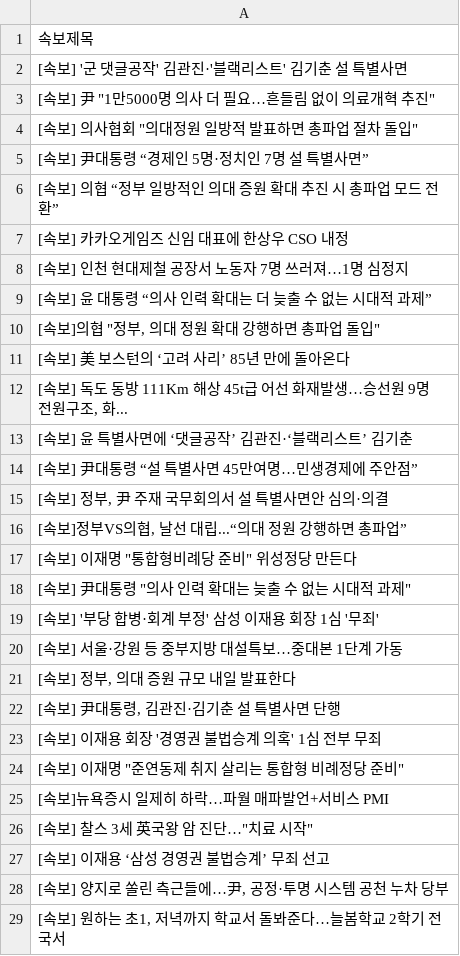
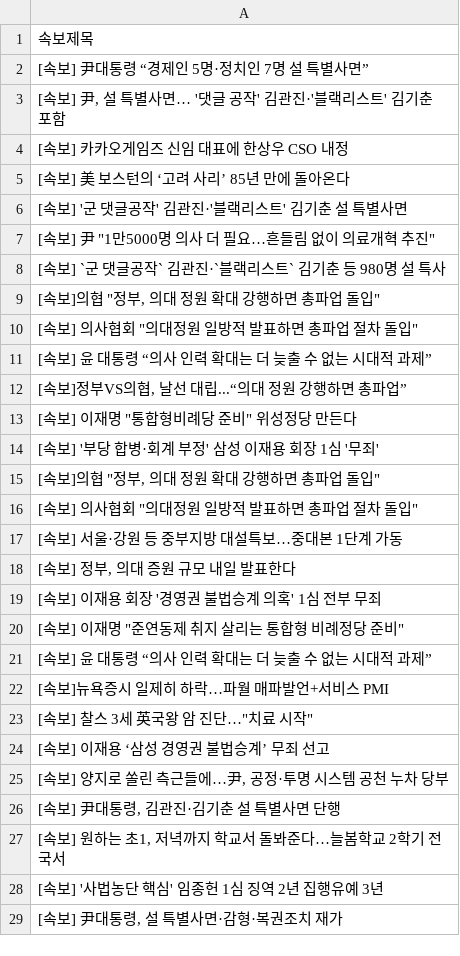
Before and after one commit to devopspark/GitNews, a CSV file: 속보data.csv, drawn as a sheet; only a part is shown; the shorter side is filled out with more unchanged rows; the diff covers the shown part only.

```diff
--- a/속보data.csv
+++ b/속보data.csv
@@ -1,25 +1,22 @@
 속보제목
+[속보] 尹대통령 “경제인 5명·정치인 7명 설 특별사면”
+"[속보] 尹, 설 특별사면… '댓글 공작' 김관진·'블랙리스트' 김기춘 포함"
+[속보] 카카오게임즈 신임 대표에 한상우 CSO 내정
+[속보] 美 보스턴의 ‘고려 사리’ 85년 만에 돌아온다
 [속보] '군 댓글공작' 김관진·'블랙리스트' 김기춘 설 특별사면
 "[속보] 尹 ""1만5000명 의사 더 필요…흔들림 없이 의료개혁 추진"""
+[속보] `군 댓글공작` 김관진·`블랙리스트` 김기춘 등 980명 설 특사
+"[속보]의협 ""정부, 의대 정원 확대 강행하면 총파업 돌입"""
 "[속보] 의사협회 ""의대정원 일방적 발표하면 총파업 절차 돌입"""
-[속보] 尹대통령 “경제인 5명·정치인 7명 설 특별사면”
-[속보] 의협 “정부 일방적인 의대 증원 확대 추진 시 총파업 모드 전환”
-[속보] 카카오게임즈 신임 대표에 한상우 CSO 내정
-[속보] 인천 현대제철 공장서 노동자 7명 쓰러져…1명 심정지
 [속보] 윤 대통령 “의사 인력 확대는 더 늦출 수 없는 시대적 과제”
-"[속보]의협 ""정부, 의대 정원 확대 강행하면 총파업 돌입"""
-[속보] 美 보스턴의 ‘고려 사리’ 85년 만에 돌아온다
-"[속보] 독도 동방 111Km 해상 45t급 어선 화재발생…승선원 9명 전원구조, 화..."
-[속보] 윤 특별사면에 ‘댓글공작’ 김관진·‘블랙리스트’ 김기춘
-[속보] 尹대통령 “설 특별사면 45만여명…민생경제에 주안점”
-"[속보] 정부, 尹 주재 국무회의서 설 특별사면안 심의·의결"
 "[속보]정부VS의협, 날선 대립...“의대 정원 강행하면 총파업”"
 "[속보] 이재명 ""통합형비례당 준비"" 위성정당 만든다"
-"[속보] 尹대통령 ""의사 인력 확대는 늦출 수 없는 시대적 과제"""
 [속보] '부당 합병·회계 부정' 삼성 이재용 회장 1심 '무죄'
+"[속보]의협 ""정부, 의대 정원 확대 강행하면 총파업 돌입"""
+"[속보] 의사협회 ""의대정원 일방적 발표하면 총파업 절차 돌입"""
 [속보] 서울·강원 등 중부지방 대설특보…중대본 1단계 가동
 "[속보] 정부, 의대 증원 규모 내일 발표한다"
-"[속보] 尹대통령, 김관진·김기춘 설 특별사면 단행"
 [속보] 이재용 회장 '경영권 불법승계 의혹' 1심 전부 무죄
 "[속보] 이재명 ""준연동제 취지 살리는 통합형 비례정당 준비"""
+[속보] 윤 대통령 “의사 인력 확대는 더 늦출 수 없는 시대적 과제”
 [속보]뉴욕증시 일제히 하락…파월 매파발언+서비스 PMI
@@ -28,2 +25,3 @@
 "[속보] 양지로 쏠린 측근들에…尹, 공정·투명 시스템 공천 누차 당부"
+"[속보] 尹대통령, 김관진·김기춘 설 특별사면 단행"
 "[속보] 원하는 초1, 저녁까지 학교서 돌봐준다…늘봄학교 2학기 전국서"
```
Also changed, not shown: 20 added rows, 19 removed rows, 17 moved rows and 12 edited cells elsewhere in this file.
